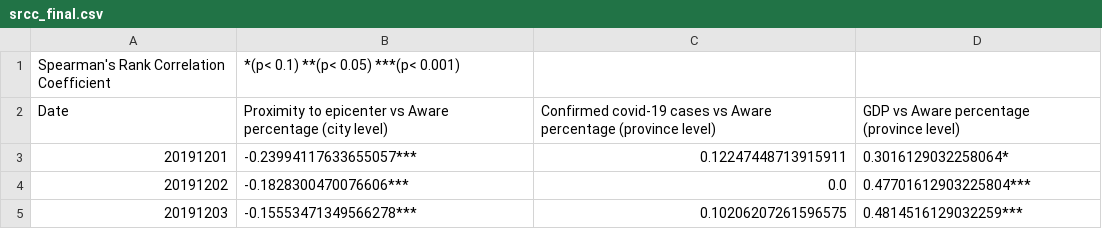
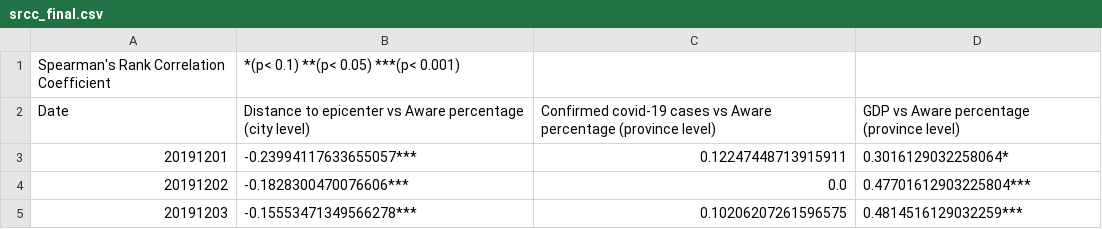
Before and after one commit to jeffreyjzr/Aware, a CSV file: Correlation/srcc_final.csv, drawn as a sheet; only a part is shown.

Commit message:
Update srcc_final.csv

```diff
--- a/Correlation/srcc_final.csv
+++ b/Correlation/srcc_final.csv
@@ -1,3 +1,3 @@
 Spearman's Rank Correlation Coefficient, *(p< 0.1)  **(p< 0.05)  ***(p< 0.001)
-Date,Proximity to epicenter vs Aware percentage (city level), Confirmed covid-19 cases vs Aware percentage (province level), GDP vs Aware percentage (province level)
+Date,Distance to epicenter vs Aware percentage (city level), Confirmed covid-19 cases vs Aware percentage (province level), GDP vs Aware percentage (province level)
 20191201,-0.23994117633655057***,0.12247448713915911,0.3016129032258064*
```
